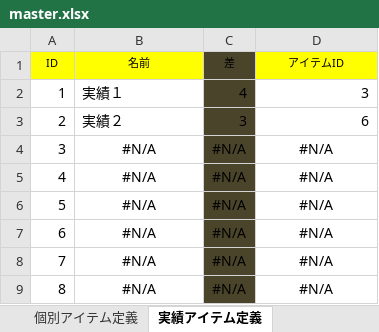
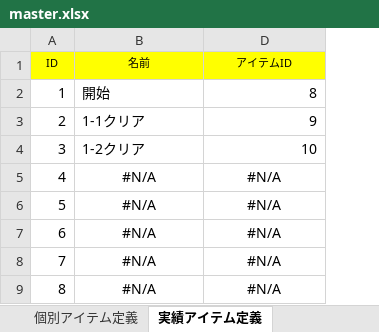
Before and after one commit to saitama-president/can-core-clone, an Excel workbook: resources/master.xlsx, sheet 実績アイテム定義, drawn as a sheet; only a part is shown; values as stored, in another font and other column widths than the file's, no borders; the diff names each change by its address in the sheet, - before the commit and + after, or states it on an @@ line.

```diff
--- a/resources/master.xlsx (sheet 実績アイテム定義)
+++ b/resources/master.xlsx (sheet 実績アイテム定義)
@@ column C (差) hidden, rows 2-9: 4 | 3 | #N/A | #N/A | #N/A | #N/A | #N/A | #N/A @@
-B2 (名前): 実績１
+B2 (名前): 開始
-D2 (アイテムID): 3
+D2 (アイテムID): 8
-B3 (名前): 実績２
+B3 (名前): 1-1クリア
-D3 (アイテムID): 6
+D3 (アイテムID): 9
-B4 (名前): #N/A
+B4 (名前): 1-2クリア
-B4 alignment: center
+B4 alignment: left
-D4 (アイテムID): #N/A
+D4 (アイテムID): 10
-D4 alignment: center
+D4 alignment: right
```
Also changed, not shown: sheet アイテム定義, sheet 消費アイテム定義, sheet 個別アイテム定義, sheet カードアイテム定義, sheet アイテム種別, other sheet tabs, formulas that keep their value, hidden cells, charts or pictures, 15 other files.
